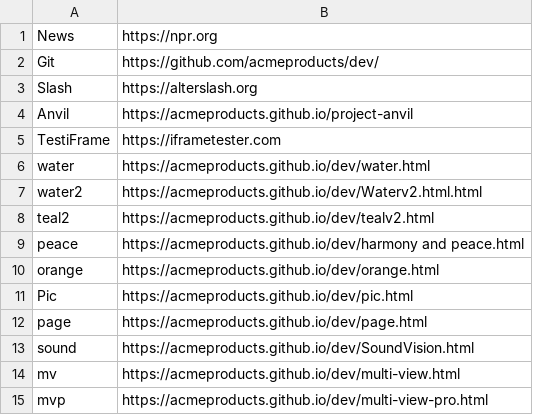
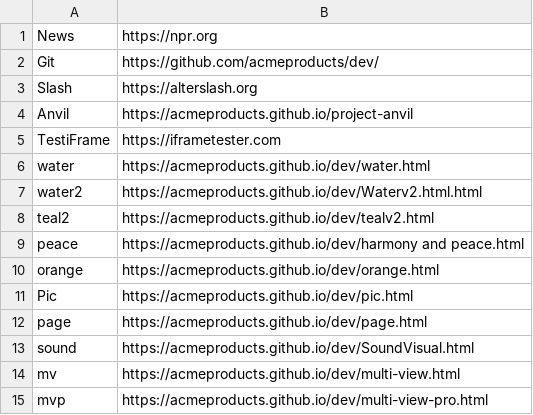
Before and after one commit to acmeproducts/dev, a CSV file: tabs.csv, drawn as a sheet.

Commit message:
Update tabs.csv
SoundVisual.html

```diff
--- a/tabs.csv
+++ b/tabs.csv
@@ -12,3 +12,3 @@ Pic,https://acmeproducts.github.io/dev/pic.html
 page,https://acmeproducts.github.io/dev/page.html
-sound,https://acmeproducts.github.io/dev/SoundVision.html
+sound,https://acmeproducts.github.io/dev/SoundVisual.html
 mv,https://acmeproducts.github.io/dev/multi-view.html
```
